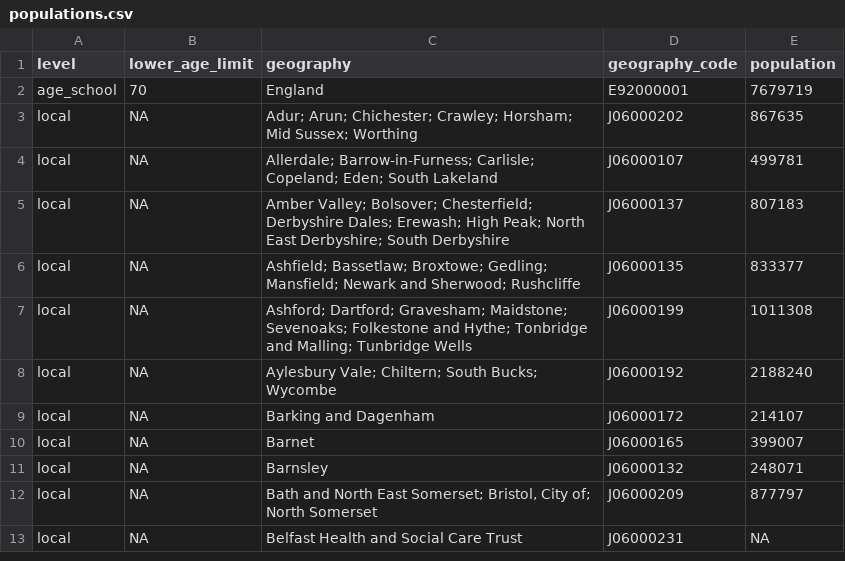
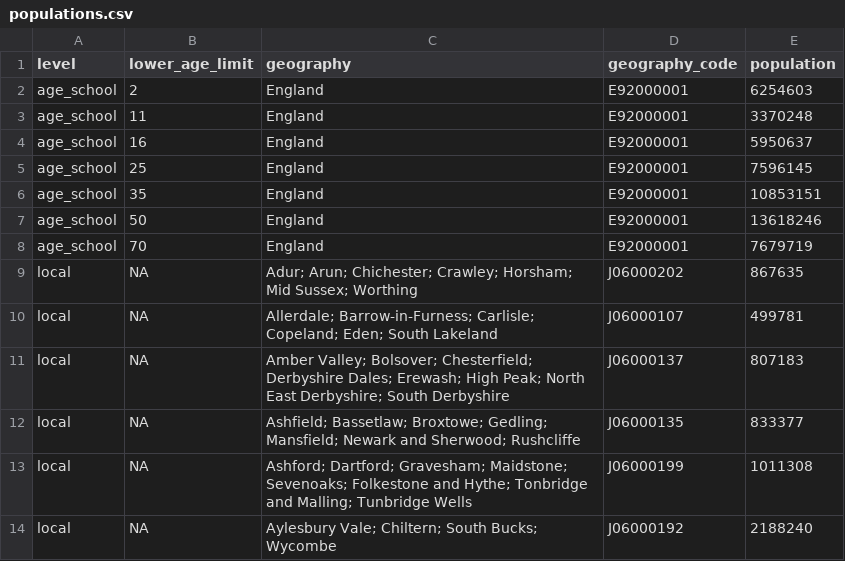
Before and after one commit to epiforecasts/inc2prev, a CSV file: data-processed/populations.csv, drawn as a sheet; only a part is shown; the shorter side is filled out with more unchanged rows; the diff names each change by its address in the sheet, - before the commit and + after, or states it on an @@ line.

Commit message:
fix data issue

```diff
--- a/data-processed/populations.csv
+++ b/data-processed/populations.csv
+row 2: age_school | 2 | England | E92000001 | 6254603
+row 3: age_school | 11 | England | E92000001 | 3370248
+row 4: age_school | 16 | England | E92000001 | 5950637
+row 5: age_school | 25 | England | E92000001 | 7596145
+row 6: age_school | 35 | England | E92000001 | 10853151
+row 7: age_school | 50 | England | E92000001 | 13618246
```
Also changed, not shown: 2 other files.
